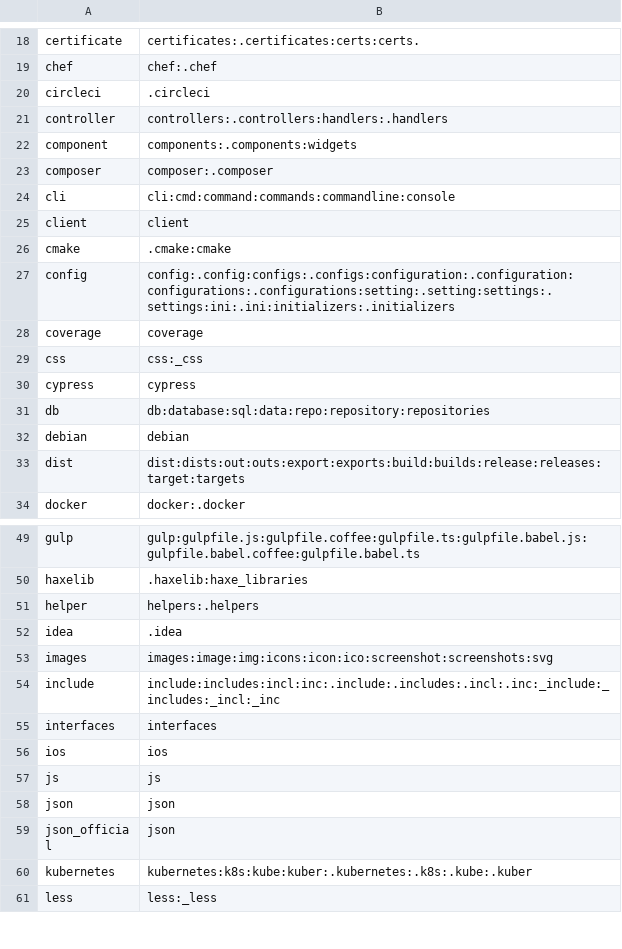
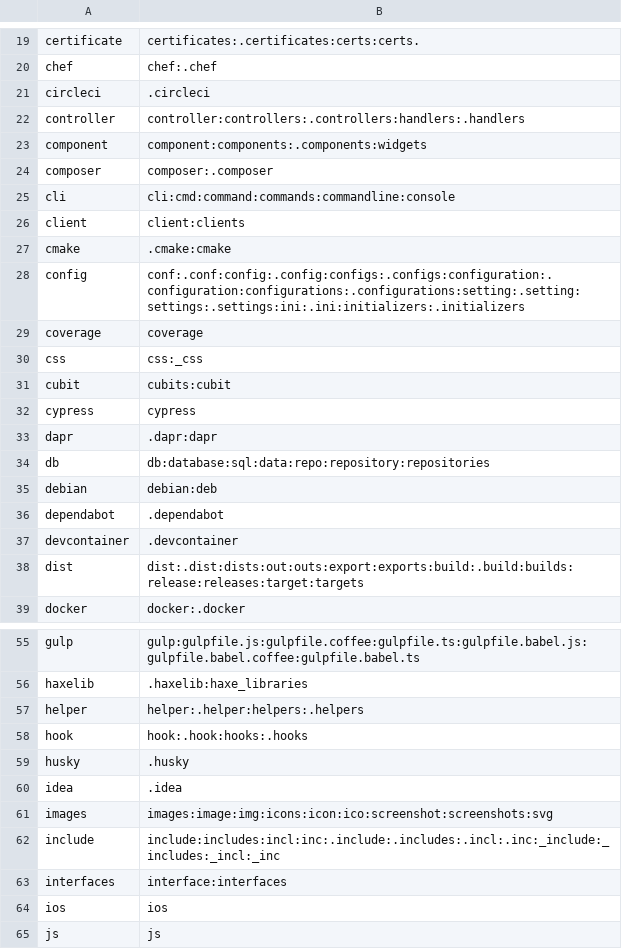
Before and after one commit to EnixCoda/Gitako, a CSV file: src/assets/icons/folder-icons-index.csv, drawn as a sheet; only a part is shown, gaps mark what is left out; the shorter side is filled out with more unchanged rows; the diff covers the shown part only.

```diff
--- a/src/assets/icons/folder-icons-index.csv
+++ b/src/assets/icons/folder-icons-index.csv
@@ -20,15 +21,19 @@ chef,chef:.chef
 circleci,.circleci
-controller,controllers:.controllers:handlers:.handlers
-component,components:.components:widgets
+controller,controller:controllers:.controllers:handlers:.handlers
+component,component:components:.components:widgets
 composer,composer:.composer
 cli,cli:cmd:command:commands:commandline:console
-client,client
+client,client:clients
 cmake,.cmake:cmake
-config,config:.config:configs:.configs:configuration:.configuration:configurations:.configurations:setting:.setting:settings:.settings:ini:.ini:initializers:.initializers
+config,conf:.conf:config:.config:configs:.configs:configuration:.configuration:configurations:.configurations:setting:.setting:settings:.settings:ini:.ini:initializers:.initializers
 coverage,coverage
 css,css:_css
+cubit,cubits:cubit
 cypress,cypress
+dapr,.dapr:dapr
 db,db:database:sql:data:repo:repository:repositories
-debian,debian
-dist,dist:dists:out:outs:export:exports:build:builds:release:releases:target:targets
+debian,debian:deb
+dependabot,.dependabot
+devcontainer,.devcontainer
+dist,dist:.dist:dists:out:outs:export:exports:build:.build:builds:release:releases:target:targets
 docker,docker:.docker
@@ -50,3 +56,5 @@ gulp,gulp:gulpfile.js:gulpfile.coffee:gulpfile.ts:gulpfile.babel.js:gulpfile.bab
 haxelib,.haxelib:haxe_libraries
-helper,helpers:.helpers
+helper,helper:.helper:helpers:.helpers
+hook,hook:.hook:hooks:.hooks
+husky,.husky
 idea,.idea
@@ -54,3 +62,3 @@ images,images:image:img:icons:icon:ico:screenshot:screenshots:svg
 include,include:includes:incl:inc:.include:.includes:.incl:.inc:_include:_includes:_incl:_inc
-interfaces,interfaces
+interfaces,interface:interfaces
 ios,ios
```
Also changed, not shown: 4 added rows and 7 edited cells elsewhere in this file, src/assets/icons/file-icons-index.csv, 3 other files.
